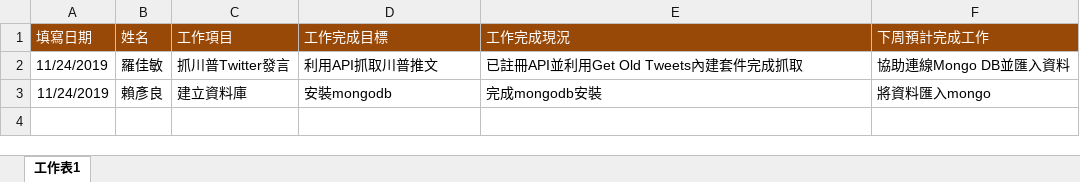
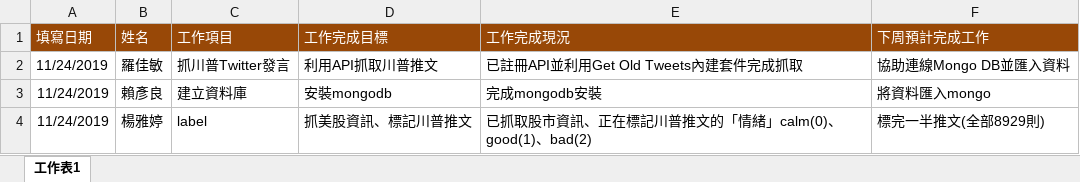
Before and after one commit to ChiaMinLo/Trump-tweets, an Excel workbook: 工作進度.xlsx, sheet 工作表1, drawn as a sheet; values as stored, in another font and other column widths than the file's, no borders; the diff names each change by its address in the sheet, - before the commit and + after, or states it on an @@ line.

Commit message:
Update 工作進度.xlsx

```diff
--- a/工作進度.xlsx (sheet 工作表1)
+++ b/工作進度.xlsx (sheet 工作表1)
+row 4: 11/24/2019 | 楊雅婷 | label | 抓美股資訊、標記川普推文 | 已抓取股市資訊、正在標記川普推文的「情緒」calm(0)、good(1)、bad(2) | 標完一半推文(全部8929則)
```
